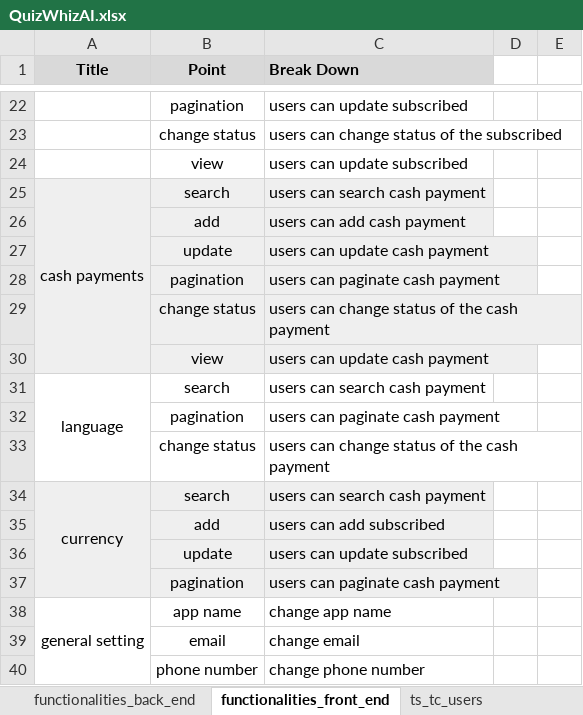
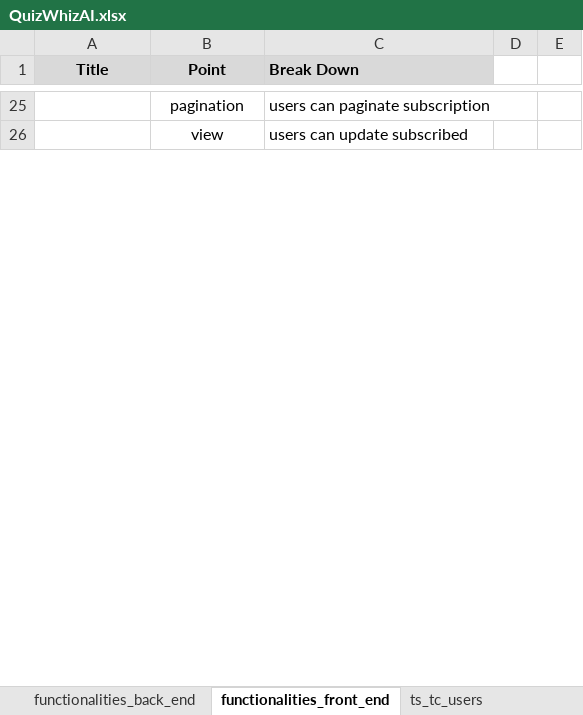
Before and after one commit to Rakib646/SQA_Projects, an Excel workbook: QuizWhizAI.xlsx, sheet functionalities_front_end, drawn as a sheet; only a part is shown, gaps mark what is left out; values as stored, in another font and other column widths than the file's, no borders; removed rows and columns are numbered as before the commit, all else as after; the diff covers the shown part only; the diff names each change by its address in the sheet, - before the commit and + after, or states it on an @@ line.

Commit message:
functionalities front end

```diff
--- a/QuizWhizAI.xlsx (sheet functionalities_front_end)
+++ b/QuizWhizAI.xlsx (sheet functionalities_front_end)
-C25 (Break Down): users can update subscribed
+C25 (Break Down): users can paginate subscription
-row 23:  | change status | users can change status of the subscribed
-row 25: cash payments | search | users can search cash payment
-row 26:  | add | users can add cash payment
-row 27:  | update | users can update cash payment
-row 28:  | pagination | users can paginate cash payment
-row 29:  | change status | users can change status of the cash payment
-row 30:  | view | users can update cash payment
-row 31: language | search | users can search cash payment
-row 32:  | pagination | users can paginate cash payment
-row 33:  | change status | users can change status of the cash payment
-row 34: currency | search | users can search cash payment
-row 35:  | add | users can add subscribed
-row 36:  | update | users can update subscribed
-row 37:  | pagination | users can paginate cash payment
-row 38: general setting | app name | change app name
-row 39:  | email | change email
-row 40:  | phone number | change phone number
```
Also changed, not shown: 13 added rows, 49 removed rows, 14 edited cells and cell formats elsewhere in this sheet, sheet functionalities_back_end.
